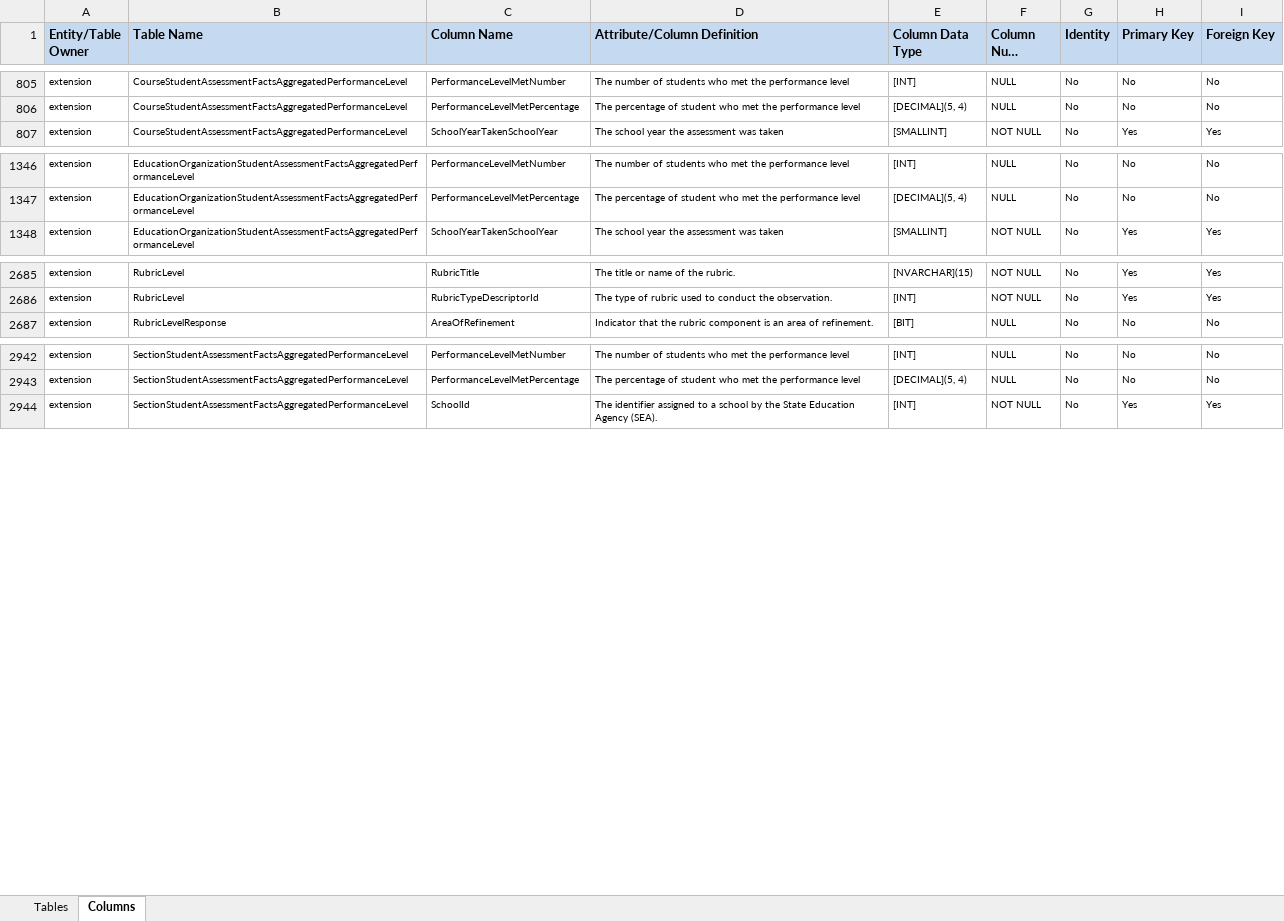
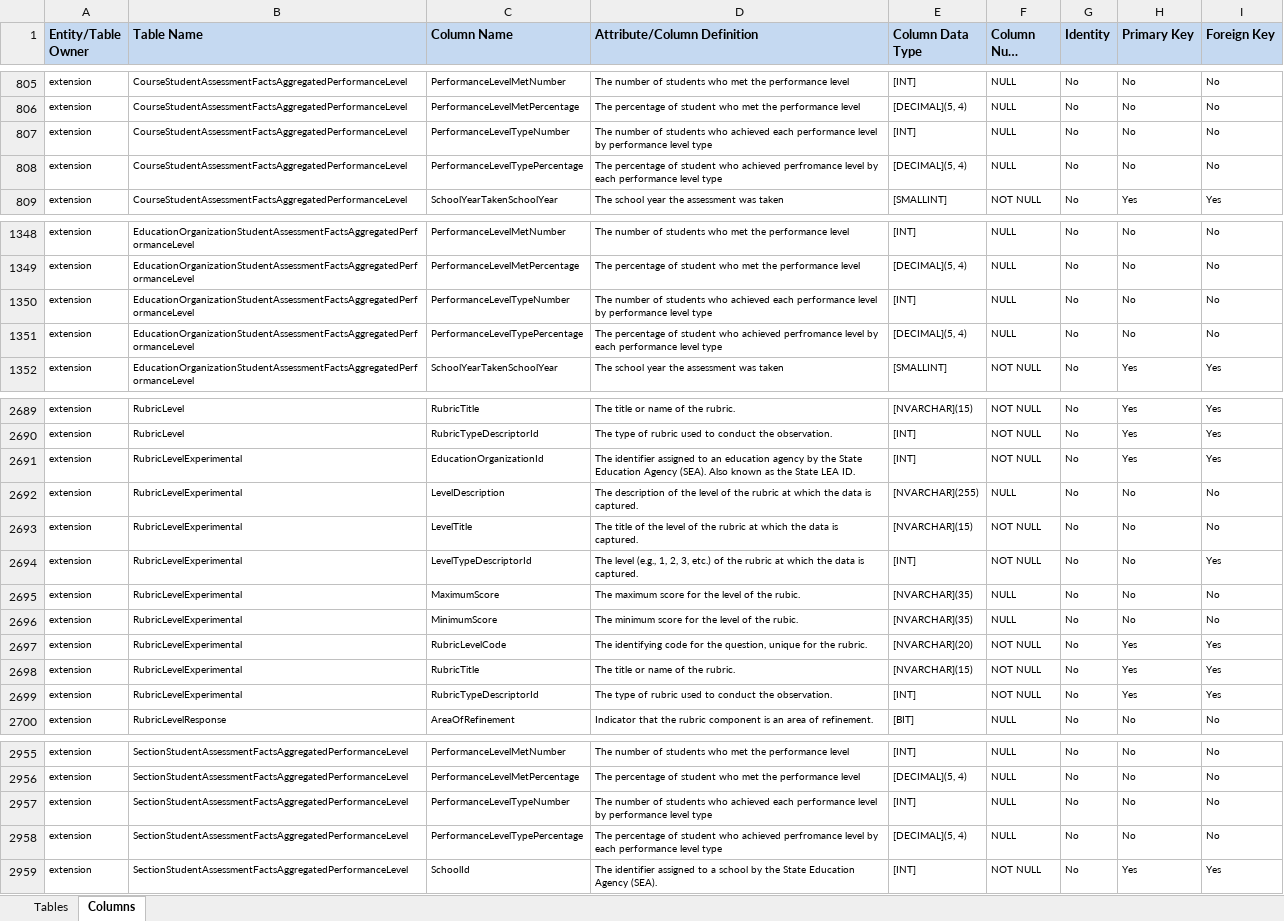
Before and after one commit to KleinISD-EdFi/MetaEd-TPDP-Files, an Excel workbook: MetaEdOutput/DataDictionary/Public-Ed-Fi-SQL-Data-Dictionary.xlsx, sheet Columns, drawn as a sheet; only a part is shown, gaps mark what is left out; long unchanged cells end in …; values as stored, in another font and other column widths than the file's, no borders; the diff names each change by its address in the sheet, - before the commit and + after, or states it on an @@ line.

```diff
--- a/MetaEdOutput/DataDictionary/Public-Ed-Fi-SQL-Data-Dictionary.xlsx (sheet Columns)
+++ b/MetaEdOutput/DataDictionary/Public-Ed-Fi-SQL-Data-Dictionary.xlsx (sheet Columns)
+row 807: extension | CourseStudentAssessmentFactsAggregatedPerformanceLevel | PerformanceLevelTypeNumber | The number of students who achieved each performance level by performance level type | [INT] | NULL | No | No | No
+row 808: extension | CourseStudentAssessmentFactsAggregatedPerformanceLevel | PerformanceLevelTypePercentage | The percentage of student who achieved perfromance level by each performance level type | [DECIMAL](5, 4) | NULL | No | No | No
+row 1350: extension | EducationOrganizationStudentAssessmentFactsAggregatedPerformanceLevel | PerformanceLevelTypeNumber | The number of students who achieved each performance level by performance level type | [INT] | NULL | No | No | No
+row 1351: extension | EducationOrganizationStudentAssessmentFactsAggregatedPerformanceLevel | PerformanceLevelTypePercentage | The percentage of student who achieved perfromance level by each performance level type | [DECIMAL](5, 4) | NULL | No | No | No
+row 2691: extension | RubricLevelExperimental | EducationOrganizationId | The identifier assigned to an education agency by the State Education Agency (SEA). Also known as the State LEA ID. | [INT] | NOT NULL | No | Yes | Yes
+row 2692: extension | RubricLevelExperimental | LevelDescription | The description of the level of the rubric at which the data is captured. | [NVARCHAR](255) | NULL | No | No | No
+row 2693: extension | RubricLevelExperimental | LevelTitle | The title of the level of the rubric at which the data is captured. | [NVARCHAR](15) | NOT NULL | No | No | No
+row 2694: extension | RubricLevelExperimental | LevelTypeDescriptorId | The level (e.g., 1, 2, 3, etc.) of the rubric at which the data is captured. | [INT] | NOT NULL | No | No | Yes
+row 2695: extension | RubricLevelExperimental | MaximumScore | The maximum score for the level of the rubic. | [NVARCHAR](35) | NULL | No | No | No
+row 2696: extension | RubricLevelExperimental | MinimumScore | The minimum score for the level of the rubic. | [NVARCHAR](35) | NULL | No | No | No
+row 2697: extension | RubricLevelExperimental | RubricLevelCode | The identifying code for the question, unique for the rubric. | [NVARCHAR](20) | NOT NULL | No | Yes | Yes
+row 2698: extension | RubricLevelExperimental | RubricTitle | The title or name of the rubric. | [NVARCHAR](15) | NOT NULL | No | Yes | Yes
+row 2699: extension | RubricLevelExperimental | RubricTypeDescriptorId | The type of rubric used to conduct the observation. | [INT] | NOT NULL | No | Yes | Yes
+row 2957: extension | SectionStudentAssessmentFactsAggregatedPerformanceLevel | PerformanceLevelTypeNumber | The number of students who achieved each performance level by performance level type | [INT] | NULL | No | No | No
+row 2958: extension | SectionStudentAssessmentFactsAggregatedPerformanceLevel | PerformanceLevelTypePercentage | The percentage of student who achieved perfromance level by each performance level type | [DECIMAL](5, 4) | NULL | No | No | No
```
Also changed, not shown: sheet Tables, MetaEdOutput/DataDictionary/Public-Ed-Fi-XML-Data-Dictionary.xlsx, MetaEdOutput/Ed-Fi-Handbook/Ed-Fi-Handbook.xlsx, 9 other files.
